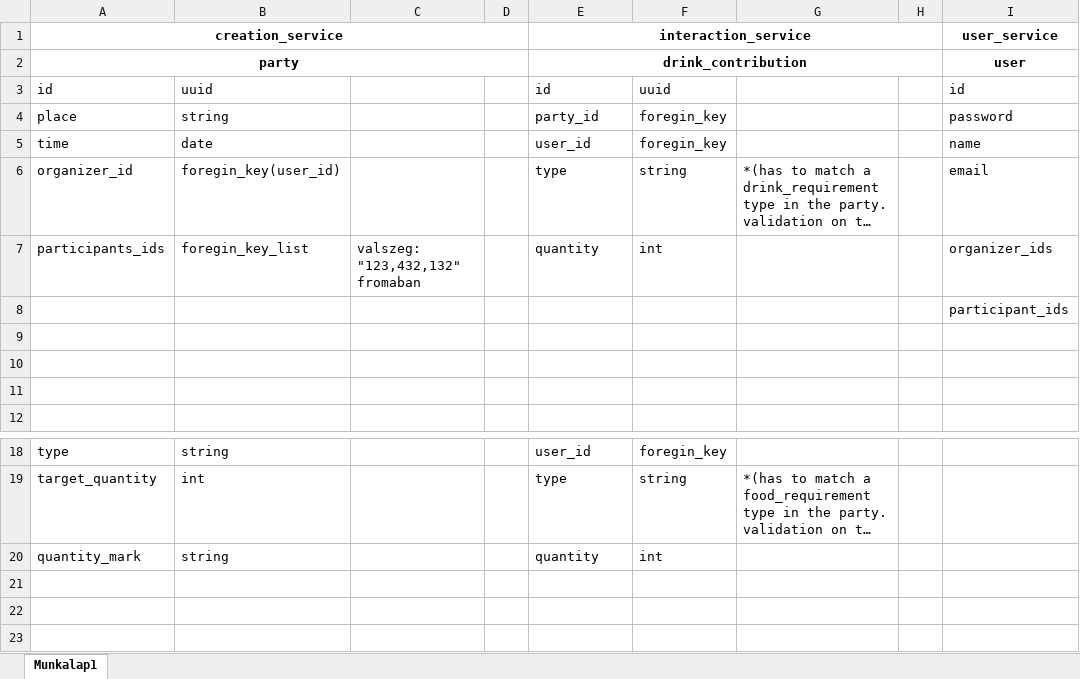
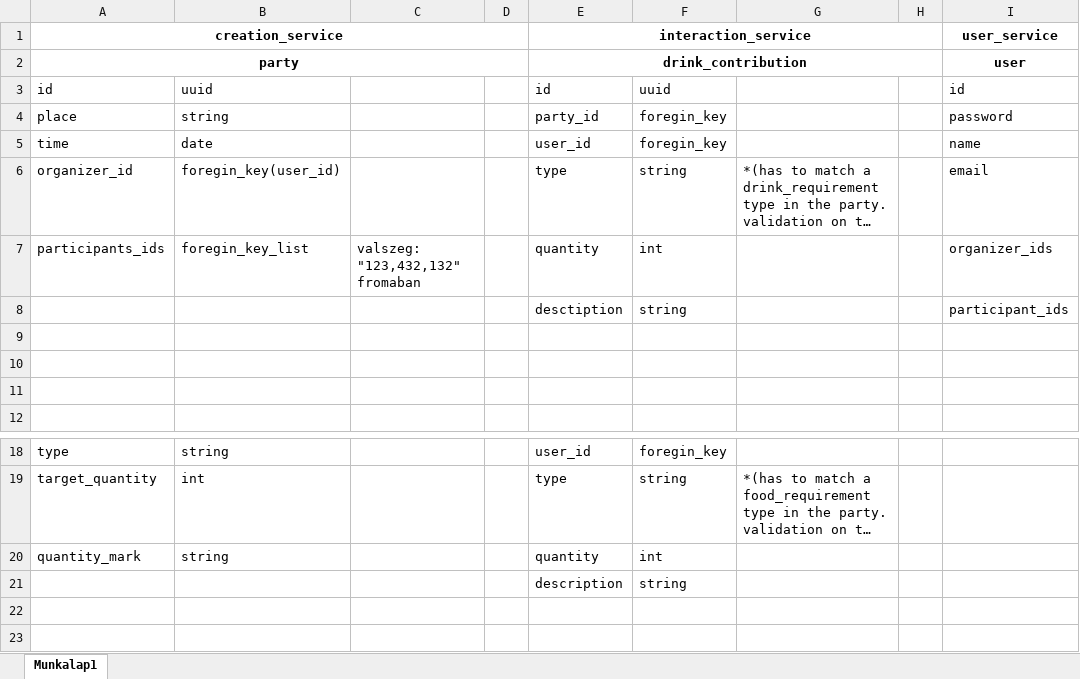
Before and after one commit to zsomborCzaban/party_organizer, an Excel workbook: project_plans/files/adatadbazis_struktura.xlsx, sheet Munkalap1, drawn as a sheet; only a part is shown, gaps mark what is left out; long unchanged cells end in …; values as stored, in another font and other column widths than the file's, no borders; charts and pictures not drawn; rows hold the shown columns only; the diff names each change by its address in the sheet, - before the commit and + after, or states it on an @@ line.

Commit message:
service: creation api: drinkRequirements implemented 1/1

```diff
--- a/project_plans/files/adatadbazis_struktura.xlsx (sheet Munkalap1)
+++ b/project_plans/files/adatadbazis_struktura.xlsx (sheet Munkalap1)
-E8 (interaction_service): (empty)
+E8 (interaction_service): desctiption
-F8: (empty)
+F8: string
-row 21: (empty)
+row 21:  |  |  |  | description | string
```
Also changed, not shown: 19 other files.
